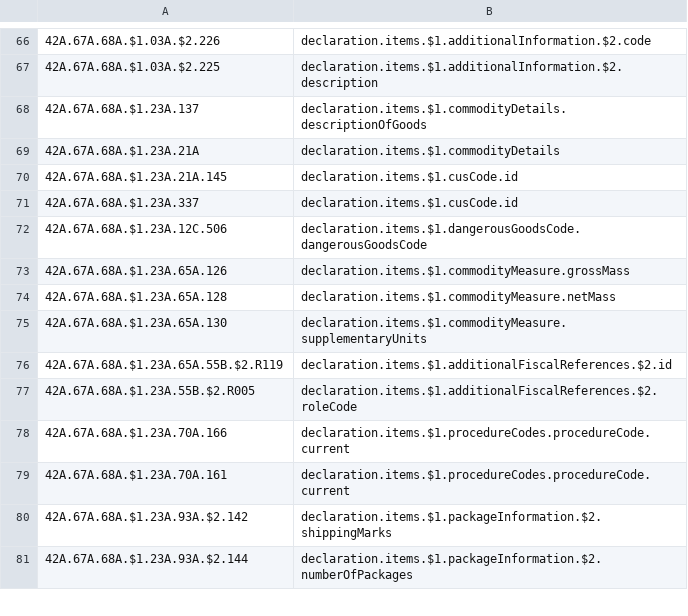
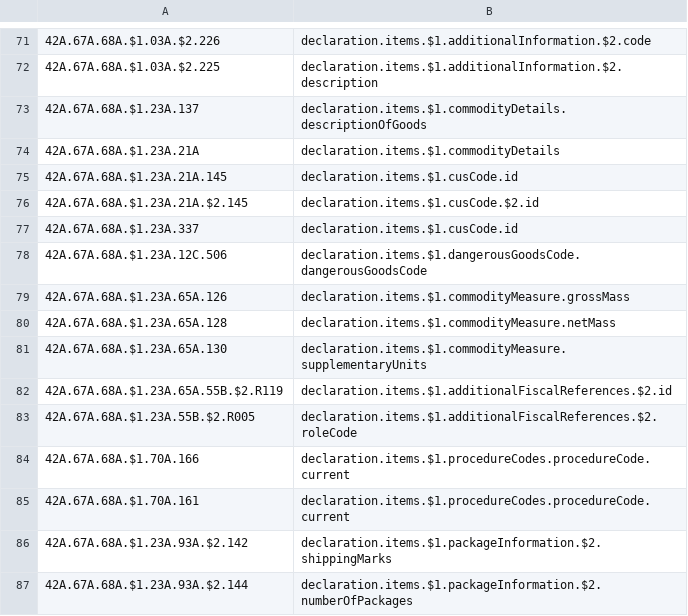
Before and after one commit to hmrc/customs-declare-exports, a CSV file: conf/code-lists/pointer-mapping.csv, drawn as a sheet; only a part is shown, gaps mark what is left out; the diff covers the shown part only.

```diff
--- a/conf/code-lists/pointer-mapping.csv
+++ b/conf/code-lists/pointer-mapping.csv
@@ -70,2 +75,3 @@
 42A.67A.68A.$1.23A.21A.145,declaration.items.$1.cusCode.id
+42A.67A.68A.$1.23A.21A.$2.145,declaration.items.$1.cusCode.$2.id
 42A.67A.68A.$1.23A.337,declaration.items.$1.cusCode.id
@@ -77,4 +83,4 @@
 42A.67A.68A.$1.23A.55B.$2.R005,declaration.items.$1.additionalFiscalReferences.$2.roleCode
-42A.67A.68A.$1.23A.70A.166,declaration.items.$1.procedureCodes.procedureCode.current
-42A.67A.68A.$1.23A.70A.161,declaration.items.$1.procedureCodes.procedureCode.current
+42A.67A.68A.$1.70A.166,declaration.items.$1.procedureCodes.procedureCode.current
+42A.67A.68A.$1.70A.161,declaration.items.$1.procedureCodes.procedureCode.current
 42A.67A.68A.$1.23A.93A.$2.142,declaration.items.$1.packageInformation.$2.shippingMarks
```
Also changed, not shown: 10 added rows elsewhere in this file, 3 other files.
